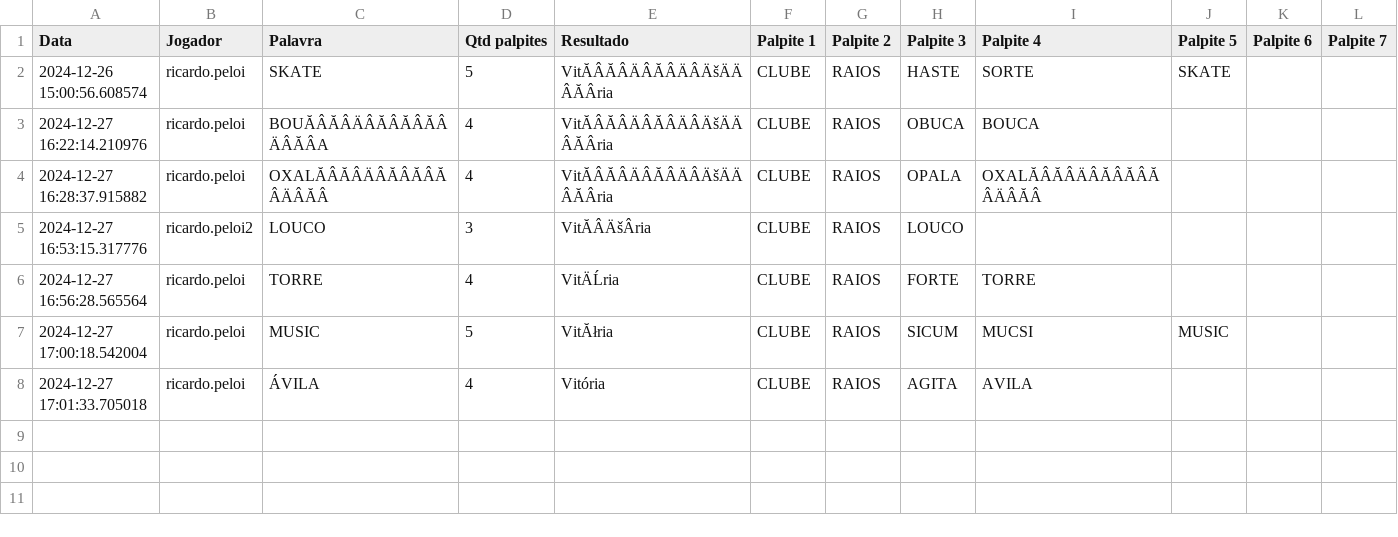
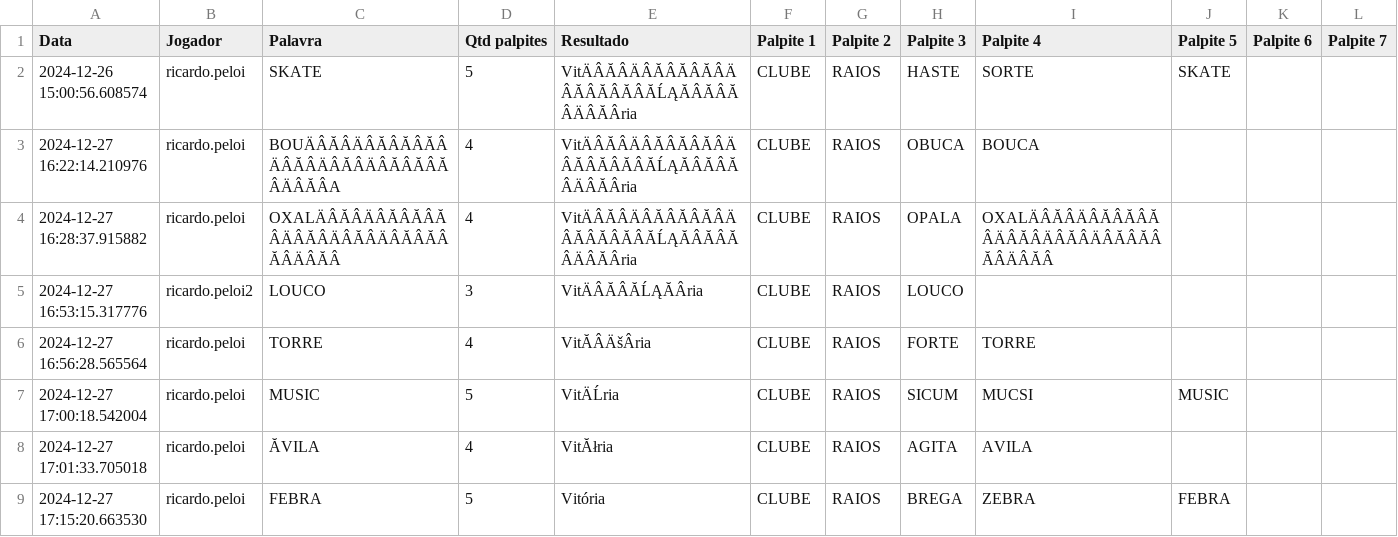
Before and after one commit to ricardopeloi/replica_termo, a CSV file: Histórico dos jogadores/Histórico.csv, drawn as a sheet; only a part is shown; rows hold the shown columns only; the diff names each change by its address in the sheet, - before the commit and + after, or states it on an @@ line.

```diff
--- a/Histórico dos jogadores/Histórico.csv
+++ b/Histórico dos jogadores/Histórico.csv
-E2:E4 (Resultado): VitĂÂĂÂÄÂĂÂÄÂÄšÄÄÂĂÂria
+E2:E4 (Resultado): VitÄÂĂÂÄÂĂÂĂÂĂÂÄÂĂÂĂÂĂÂĂĹĄĂÂĂÂĂÂÄÂĂÂria
-C3 (Palavra): BOUĂÂĂÂÄÂĂÂĂÂĂÂÄÂĂÂA
+C3 (Palavra): BOUÄÂĂÂÄÂĂÂĂÂĂÂÄÂĂÂÄÂĂÂÄÂĂÂĂÂĂÂÄÂĂÂA
-C4 (Palavra): OXALĂÂĂÂÄÂĂÂĂÂĂÂÄÂĂÂ
+C4 (Palavra): OXALÄÂĂÂÄÂĂÂĂÂĂÂÄÂĂÂÄÂĂÂÄÂĂÂĂÂĂÂÄÂĂÂ
-I4 (Palpite 4): OXALĂÂĂÂÄÂĂÂĂÂĂÂÄÂĂÂ
+I4 (Palpite 4): OXALÄÂĂÂÄÂĂÂĂÂĂÂÄÂĂÂÄÂĂÂÄÂĂÂĂÂĂÂÄÂĂÂ
-E5 (Resultado): VitĂÂÄšÂria
+E5 (Resultado): VitÄÂĂÂĂĹĄĂÂria
-E6 (Resultado): VitÄĹria
+E6 (Resultado): VitĂÂÄšÂria
-E7 (Resultado): VitĂłria
+E7 (Resultado): VitÄĹria
-C8 (Palavra): ÁVILA
+C8 (Palavra): ĂVILA
-E8 (Resultado): Vitória
+E8 (Resultado): VitĂłria
+row 9: 2024-12-27 17:15:20.663530 | ricardo.peloi | FEBRA | 5 | Vitória | CLUBE | RAIOS | BREGA | ZEBRA | FEBRA
```
Also changed, not shown: 4 other files.
